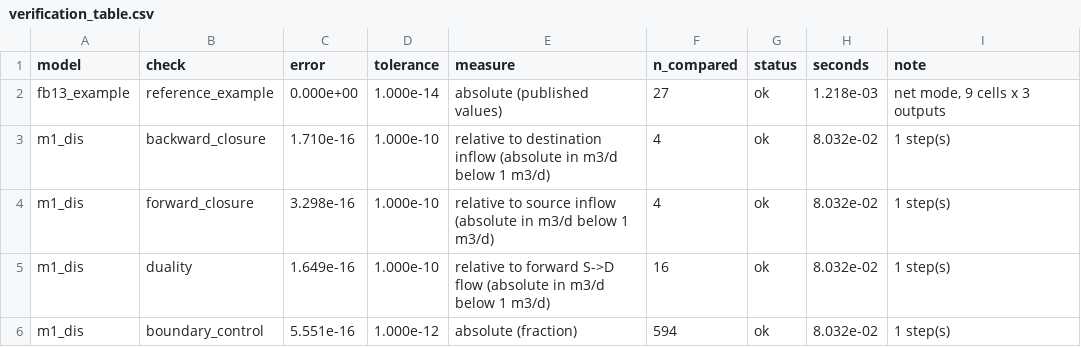
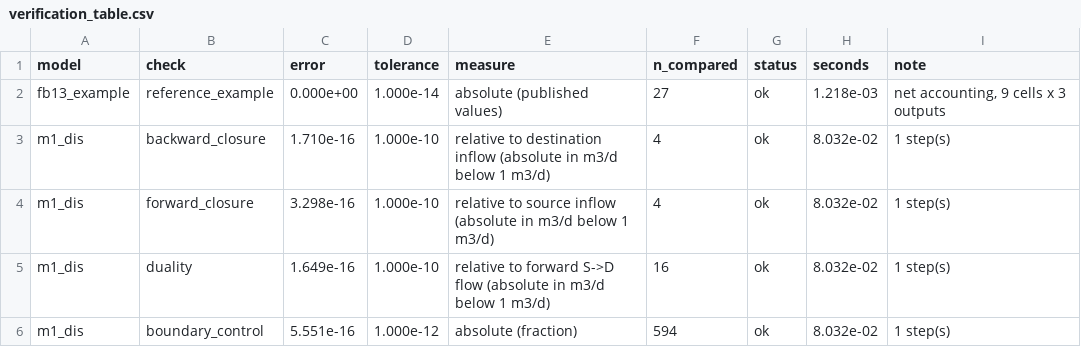
Before and after one commit to rhugman/gw-source, a CSV file: docs/paper/figures/verification_table.csv, drawn as a sheet; only a part is shown.

Commit message:
Paper figures: terminology relabel, net accounting in Fig. 6, new Fig. S1
- Fig. 2 / Table 2: "duality" is labelled "forward-backward", the PRT row
  "PRT flow to the well", the [FB13] row "net accounting"; table regenerated
  from the existing CSV (no rerun).
- Fig. 6: x axis "overlap with the published contributing cells",
  weight-losing / plain particles, flow-weighted, and full mixing with net
  accounting (open circles: 0.28, 0.44, 0.40) from net_vs_gross_mp7.csv.
- Fig. 8: "357 areas" instead of masks.
- Fig. S1 (studies/paper/si_figures.py): gross against net accounting per
  priority well and for the eight wells together, and the F > 0.1 and
  F > 0.5 zones against the weight-losing PRT zone (P > 0.5) on the start
  cells, in the Fig. 5 windows. Numbers asserted against
  net_vs_gross_wells.csv and envelope_prt.csv.
- Captions for Figs 2, 6, 8 and S1 follow the terminology sheet.

```diff
--- a/docs/paper/figures/verification_table.csv
+++ b/docs/paper/figures/verification_table.csv
@@ -1,3 +1,3 @@
 model,check,error,tolerance,measure,n_compared,status,seconds,note
-fb13_example,reference_example,0.000e+00,1.000e-14,absolute (published values),27,ok,1.218e-03,"net mode, 9 cells x 3 outputs"
+fb13_example,reference_example,0.000e+00,1.000e-14,absolute (published values),27,ok,1.218e-03,"net accounting, 9 cells x 3 outputs"
 m1_dis,backward_closure,1.710e-16,1.000e-10,relative to destination inflow (absolute in m3/d below 1 m3/d),4,ok,8.032e-02,1 step(s)
```
Also changed, not shown: 15 other files.
